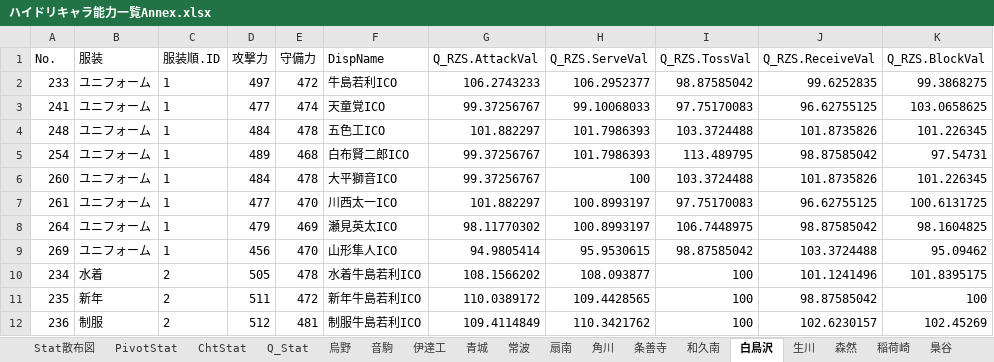
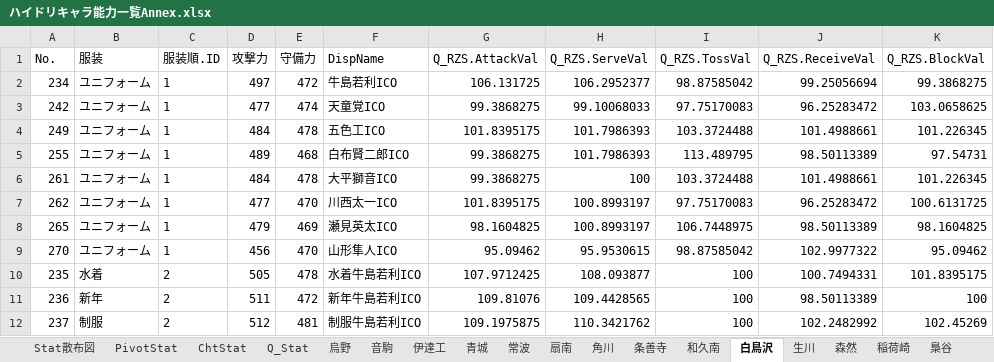
Before and after one commit to GentlemensLotus/haikyuu_haidream_public, an Excel workbook: PlayersParams/ハイドリキャラ能力一覧Annex.xlsx, sheet 白鳥沢, drawn as a sheet; only a part is shown; values as stored, in another font and other column widths than the file's, no borders; table styles not drawn; the diff covers the shown part only; the diff names each change by its address in the sheet, - before the commit and + after, or states it on an @@ line.

```diff
--- a/PlayersParams/ハイドリキャラ能力一覧Annex.xlsx (sheet 白鳥沢)
+++ b/PlayersParams/ハイドリキャラ能力一覧Annex.xlsx (sheet 白鳥沢)
-A2 (No.): 233
+A2 (No.): 234
-G2 (Q_RZS.AttackVal): 106.2743233
+G2 (Q_RZS.AttackVal): 106.131725
-J2 (Q_RZS.ReceiveVal): 99.6252835
+J2 (Q_RZS.ReceiveVal): 99.25056694
-A3 (No.): 241
+A3 (No.): 242
-G3 (Q_RZS.AttackVal): 99.37256767
+G3 (Q_RZS.AttackVal): 99.3868275
-J3 (Q_RZS.ReceiveVal): 96.62755125
+J3 (Q_RZS.ReceiveVal): 96.25283472
-A4 (No.): 248
+A4 (No.): 249
-G4 (Q_RZS.AttackVal): 101.882297
+G4 (Q_RZS.AttackVal): 101.8395175
-J4 (Q_RZS.ReceiveVal): 101.8735826
+J4 (Q_RZS.ReceiveVal): 101.4988661
-A5 (No.): 254
+A5 (No.): 255
-G5:G6 (Q_RZS.AttackVal): 99.37256767
+G5:G6 (Q_RZS.AttackVal): 99.3868275
-J5 (Q_RZS.ReceiveVal): 98.87585042
+J5 (Q_RZS.ReceiveVal): 98.50113389
-A6 (No.): 260
+A6 (No.): 261
-J6 (Q_RZS.ReceiveVal): 101.8735826
+J6 (Q_RZS.ReceiveVal): 101.4988661
-A7 (No.): 261
+A7 (No.): 262
-G7 (Q_RZS.AttackVal): 101.882297
+G7 (Q_RZS.AttackVal): 101.8395175
-J7 (Q_RZS.ReceiveVal): 96.62755125
+J7 (Q_RZS.ReceiveVal): 96.25283472
-A8 (No.): 264
+A8 (No.): 265
-G8 (Q_RZS.AttackVal): 98.11770302
+G8 (Q_RZS.AttackVal): 98.1604825
-J8 (Q_RZS.ReceiveVal): 98.87585042
+J8 (Q_RZS.ReceiveVal): 98.50113389
-A9 (No.): 269
+A9 (No.): 270
-G9 (Q_RZS.AttackVal): 94.9805414
+G9 (Q_RZS.AttackVal): 95.09462
-J9 (Q_RZS.ReceiveVal): 103.3724488
+J9 (Q_RZS.ReceiveVal): 102.9977322
-A10 (No.): 234
+A10 (No.): 235
-G10 (Q_RZS.AttackVal): 108.1566202
+G10 (Q_RZS.AttackVal): 107.9712425
-J10 (Q_RZS.ReceiveVal): 101.1241496
+J10 (Q_RZS.ReceiveVal): 100.7494331
-A11 (No.): 235
+A11 (No.): 236
-G11 (Q_RZS.AttackVal): 110.0389172
+G11 (Q_RZS.AttackVal): 109.81076
-J11 (Q_RZS.ReceiveVal): 98.87585042
+J11 (Q_RZS.ReceiveVal): 98.50113389
-A12 (No.): 236
+A12 (No.): 237
-G12 (Q_RZS.AttackVal): 109.4114849
+G12 (Q_RZS.AttackVal): 109.1975875
-J12 (Q_RZS.ReceiveVal): 102.6230157
+J12 (Q_RZS.ReceiveVal): 102.2482992
```
Also changed, not shown: 77 edited cells elsewhere in this sheet, sheet 烏野, sheet 青城, sheet 稲荷崎, sheet 梟谷, sheet 音駒, sheet 伊達工, 13 more sheets, charts or pictures, 34 other files.
